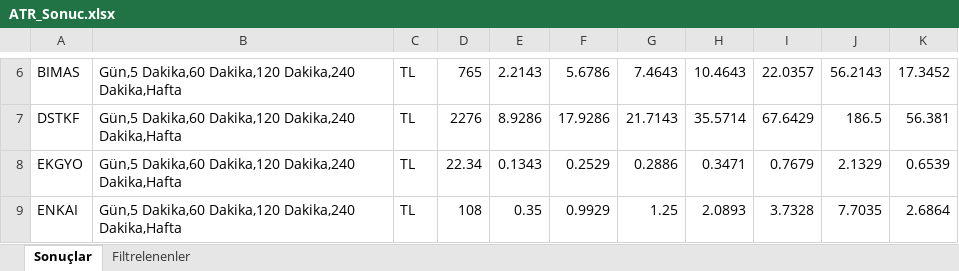
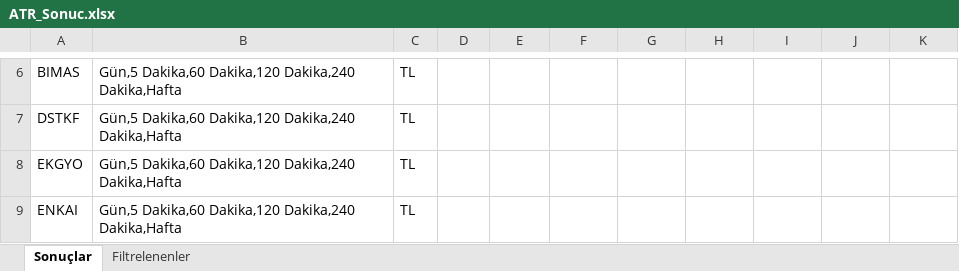
Before and after one commit to biokpl/GridTracker, an Excel workbook: ATR_Sonuc.xlsx, sheet Sonuçlar, drawn as a sheet; only a part is shown, gaps mark what is left out; values as stored, in another font and other column widths than the file's, no borders; the diff covers the shown part only; the diff names each change by its address in the sheet, - before the commit and + after, or states it on an @@ line.

```diff
--- a/ATR_Sonuc.xlsx (sheet Sonuçlar)
+++ b/ATR_Sonuc.xlsx (sheet Sonuçlar)
-D6: 765
+D6: (empty)
-E6: 2.2143
+E6: (empty)
-F6: 5.6786
+F6: (empty)
-G6: 7.4643
+G6: (empty)
-H6: 10.4643
+H6: (empty)
-I6: 22.0357
+I6: (empty)
-J6: 56.2143
+J6: (empty)
-K6: 17.3452
+K6: (empty)
-D7: 2276
+D7: (empty)
-E7: 8.9286
+E7: (empty)
-F7: 17.9286
+F7: (empty)
-G7: 21.7143
+G7: (empty)
-H7: 35.5714
+H7: (empty)
-I7: 67.6429
+I7: (empty)
-J7: 186.5
+J7: (empty)
-K7: 56.381
+K7: (empty)
-D8: 22.34
+D8: (empty)
-E8: 0.1343
+E8: (empty)
-F8: 0.2529
+F8: (empty)
-G8: 0.2886
+G8: (empty)
-H8: 0.3471
+H8: (empty)
-I8: 0.7679
+I8: (empty)
-J8: 2.1329
+J8: (empty)
-K8: 0.6539
+K8: (empty)
-D9: 108
+D9: (empty)
-E9: 0.35
+E9: (empty)
-F9: 0.9929
+F9: (empty)
-G9: 1.25
+G9: (empty)
-H9: 2.0893
+H9: (empty)
-I9: 3.7328
+I9: (empty)
-J9: 7.7035
+J9: (empty)
-K9: 2.6864
+K9: (empty)
```
Also changed, not shown: 216 edited cells elsewhere in this sheet, 2.xlsx, Destek_Direc_Seviyeleri.xlsx, 6 other files.
